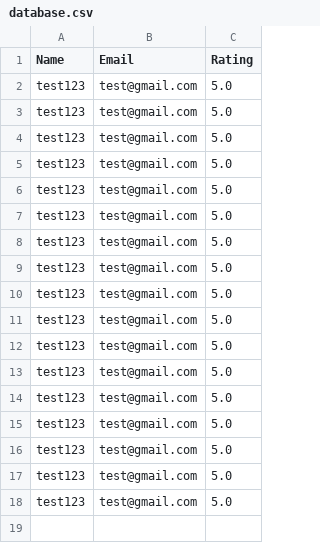
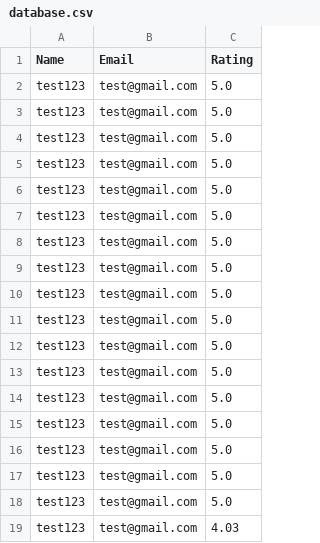
Before and after one commit to Krishna-Noutiyal/RateMyHotel, a CSV file: Data/database.csv, drawn as a sheet.

```diff
--- a/Data/database.csv
+++ b/Data/database.csv
@@ -18 +18,2 @@ test123,test@gmail.com,5.0
 test123,test@gmail.com,5.0
+test123,test@gmail.com,4.03
```
Also changed, not shown: Data/temp.csv, 2 other files.
